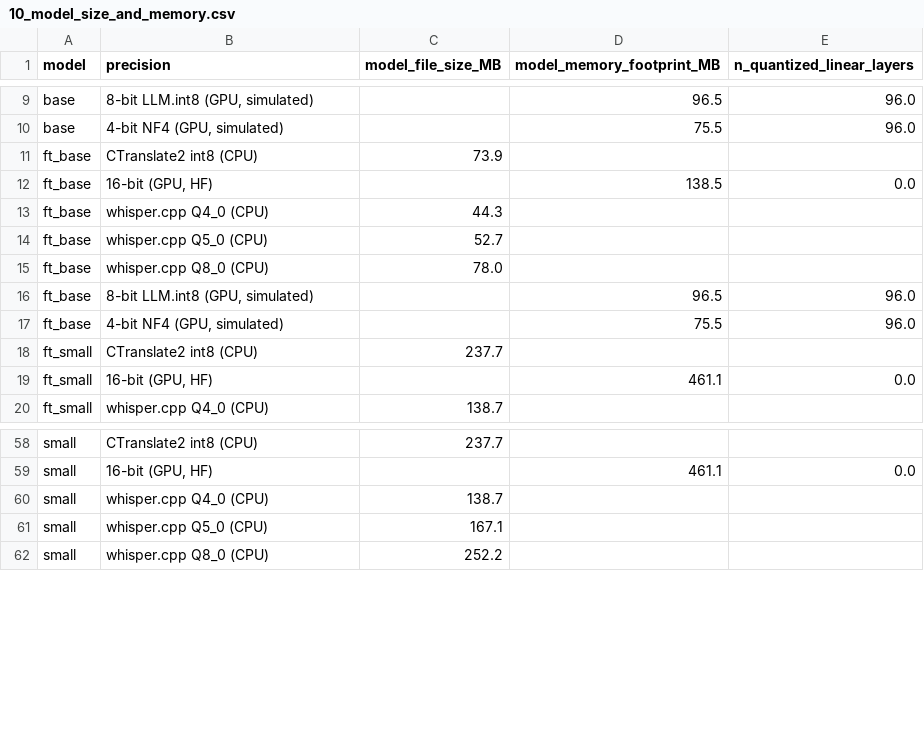
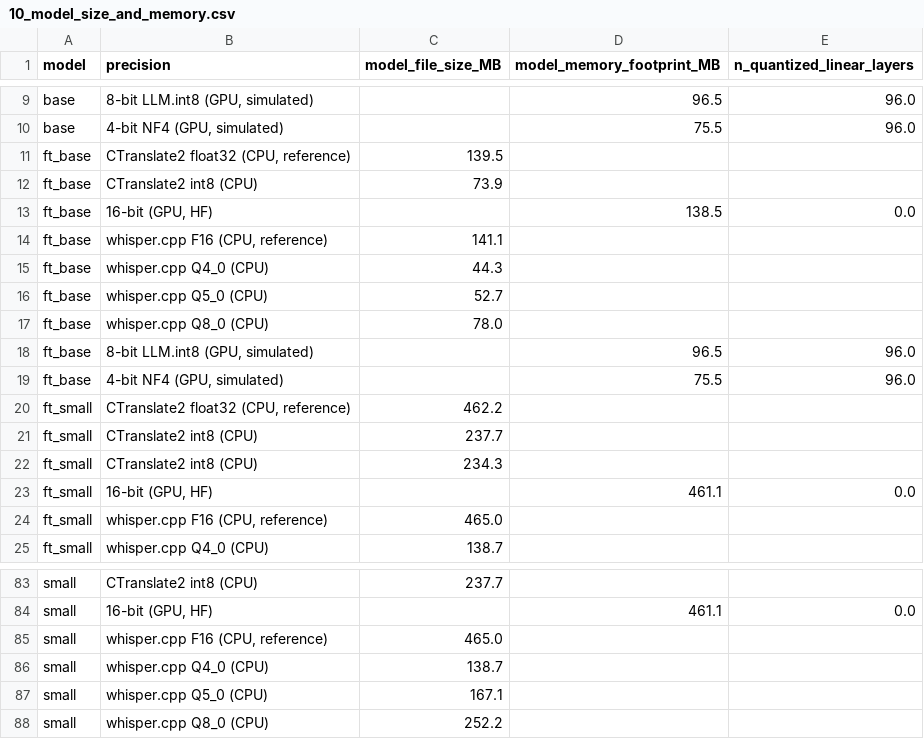
Before and after one commit to nibess1/cs425_codeswitch, a CSV file: results/tables/10_model_size_and_memory.csv, drawn as a sheet; only a part is shown, gaps mark what is left out; the diff covers the shown part only; the diff names each change by its address in the sheet, - before the commit and + after, or states it on an @@ line.

```diff
--- a/results/tables/10_model_size_and_memory.csv
+++ b/results/tables/10_model_size_and_memory.csv
+row 11: ft_base | CTranslate2 float32 (CPU, reference) | 139.5
+row 14: ft_base | whisper.cpp F16 (CPU, reference) | 141.1
+row 20: ft_small | CTranslate2 float32 (CPU, reference) | 462.2
+row 22: ft_small | CTranslate2 int8 (CPU) | 234.3
+row 24: ft_small | whisper.cpp F16 (CPU, reference) | 465.0
+row 85: small | whisper.cpp F16 (CPU, reference) | 465.0
```
Also changed, not shown: 20 added rows elsewhere in this file, results/quant.csv, results/tables/07_sensitivity_scan_per_block.csv, 18 other files.
